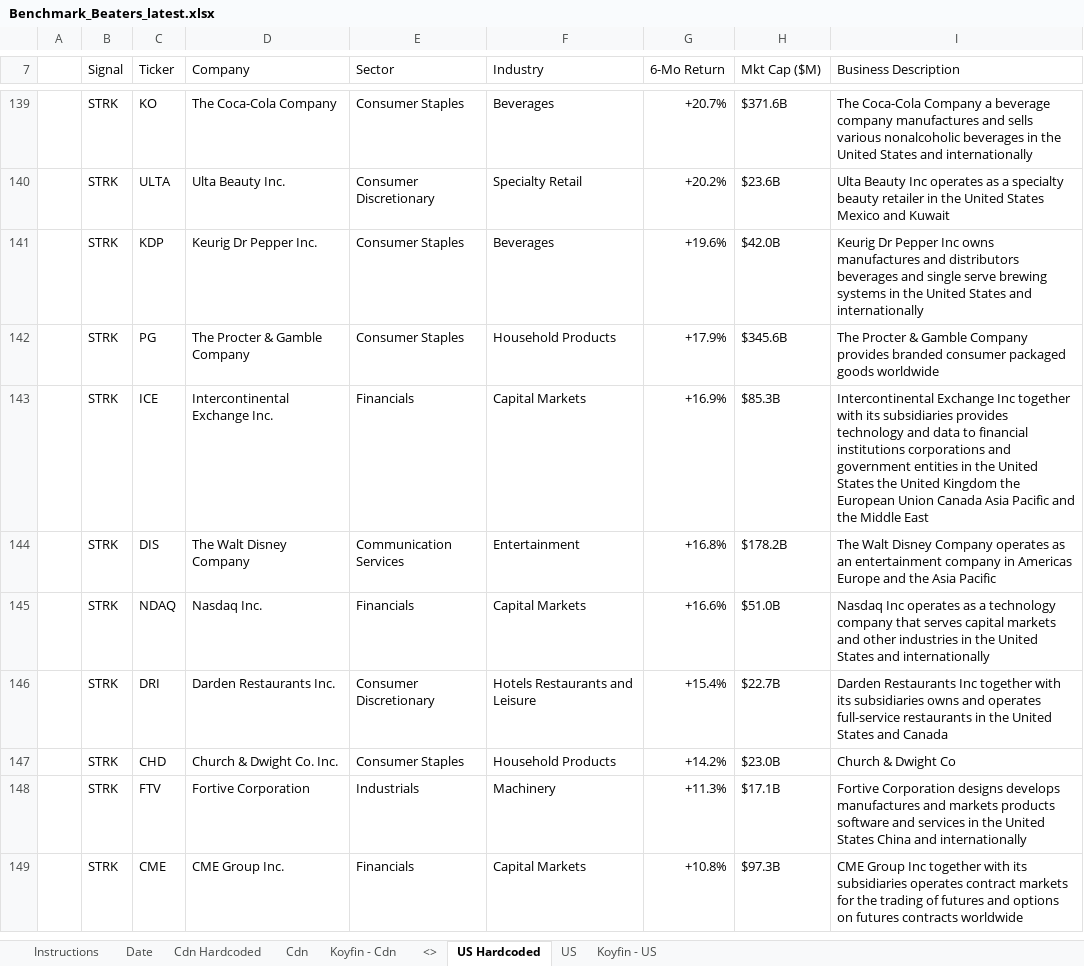
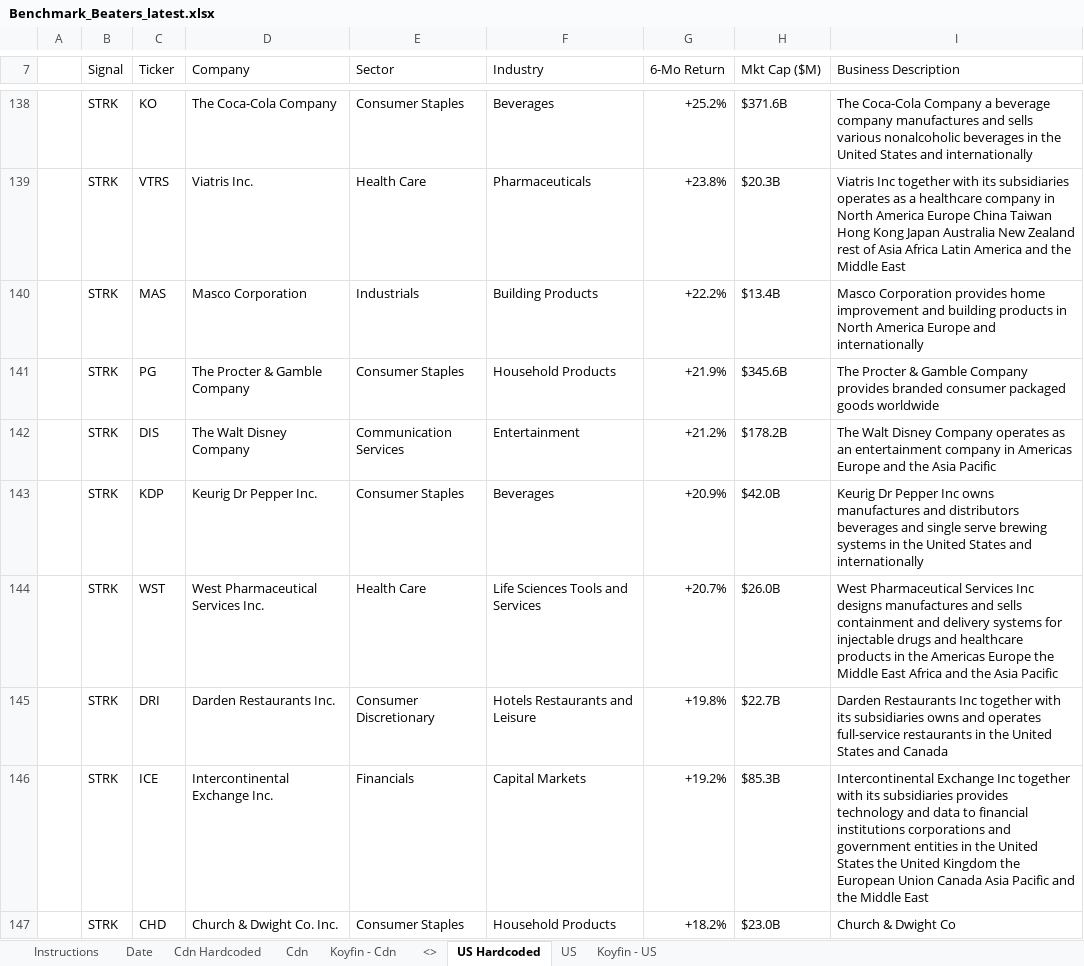
Before and after one commit to 5iResearch/data-scripts, an Excel workbook: outputs/benchmark-beaters/Benchmark_Beaters_latest.xlsx, sheet US Hardcoded, drawn as a sheet; only a part is shown, gaps mark what is left out; values as stored, in another font and other column widths than the file's, no cell formats; charts and pictures and conditional formats not drawn; removed rows and columns are numbered as before the commit, all else as after; the diff covers the shown part only; the diff names each change by its address in the sheet, - before the commit and + after, or states it on an @@ line.

```diff
--- a/outputs/benchmark-beaters/Benchmark_Beaters_latest.xlsx (sheet US Hardcoded)
+++ b/outputs/benchmark-beaters/Benchmark_Beaters_latest.xlsx (sheet US Hardcoded)
-G138 (6-Mo Return): +20.7%
+G138 (6-Mo Return): +25.2%
-row 140:  | STRK | ULTA | Ulta Beauty Inc. | Consumer Discretionary | Specialty Retail | +20.2% | $23.6B | Ulta Beauty Inc operates as a specialty beauty retailer in the United States Mexico and Kuwait
-row 141:  | STRK | KDP | Keurig Dr Pepper Inc. | Consumer Staples | Beverages | +19.6% | $42.0B | Keurig Dr Pepper Inc owns manufactures and distributors beverages and single serve brewing systems in the United States and internationally
+row 139:  | STRK | VTRS | Viatris Inc. | Health Care | Pharmaceuticals | +23.8% | $20.3B | Viatris Inc together with its subsidiaries operates as a healthcare company in North America Europe China Taiwan Hong Kong Japan Australia New Zealand rest of Asia Africa Latin America and the Middle East
+row 140:  | STRK | MAS | Masco Corporation | Industrials | Building Products | +22.2% | $13.4B | Masco Corporation provides home improvement and building products in North America Europe and internationally
-G141 (6-Mo Return): +17.9%
+G141 (6-Mo Return): +21.9%
-row 143:  | STRK | ICE | Intercontinental Exchange Inc. | Financials | Capital Markets | +16.9% | $85.3B | Intercontinental Exchange Inc together with its subsidiaries provides technology and data to financial institutions corporations and government entities in the United States the United Kingdom the European Union Canada Asia Pacific and the Middle East
-G142 (6-Mo Return): +16.8%
+G142 (6-Mo Return): +21.2%
-row 145:  | STRK | NDAQ | Nasdaq Inc. | Financials | Capital Markets | +16.6% | $51.0B | Nasdaq Inc operates as a technology company that serves capital markets and other industries in the United States and internationally
+row 143:  | STRK | KDP | Keurig Dr Pepper Inc. | Consumer Staples | Beverages | +20.9% | $42.0B | Keurig Dr Pepper Inc owns manufactures and distributors beverages and single serve brewing systems in the United States and internationally
+row 144:  | STRK | WST | West Pharmaceutical Services Inc. | Health Care | Life Sciences Tools and Services | +20.7% | $26.0B | West Pharmaceutical Services Inc designs manufactures and sells containment and delivery systems for injectable drugs and healthcare products in the Americas Europe the Middle East Africa and the Asia Pacific
-G145 (6-Mo Return): +15.4%
+G145 (6-Mo Return): +19.8%
+row 146:  | STRK | ICE | Intercontinental Exchange Inc. | Financials | Capital Markets | +19.2% | $85.3B | Intercontinental Exchange Inc together with its subsidiaries provides technology and data to financial institutions corporations and government entities in the United States the United Kingdom the European Union Canada Asia Pacific and the Middle East
-G147 (6-Mo Return): +14.2%
+G147 (6-Mo Return): +18.2%
-row 148:  | STRK | FTV | Fortive Corporation | Industrials | Machinery | +11.3% | $17.1B | Fortive Corporation designs develops manufactures and markets products software and services in the United States China and internationally
-row 149:  | STRK | CME | CME Group Inc. | Financials | Capital Markets | +10.8% | $97.3B | CME Group Inc together with its subsidiaries operates contract markets for the trading of futures and options on futures contracts worldwide
```
Also changed, not shown: 78 added rows, 75 removed rows and 71 edited cells elsewhere in this sheet, sheet Cdn Hardcoded, sheet Date, cell formats, 13 other files.
